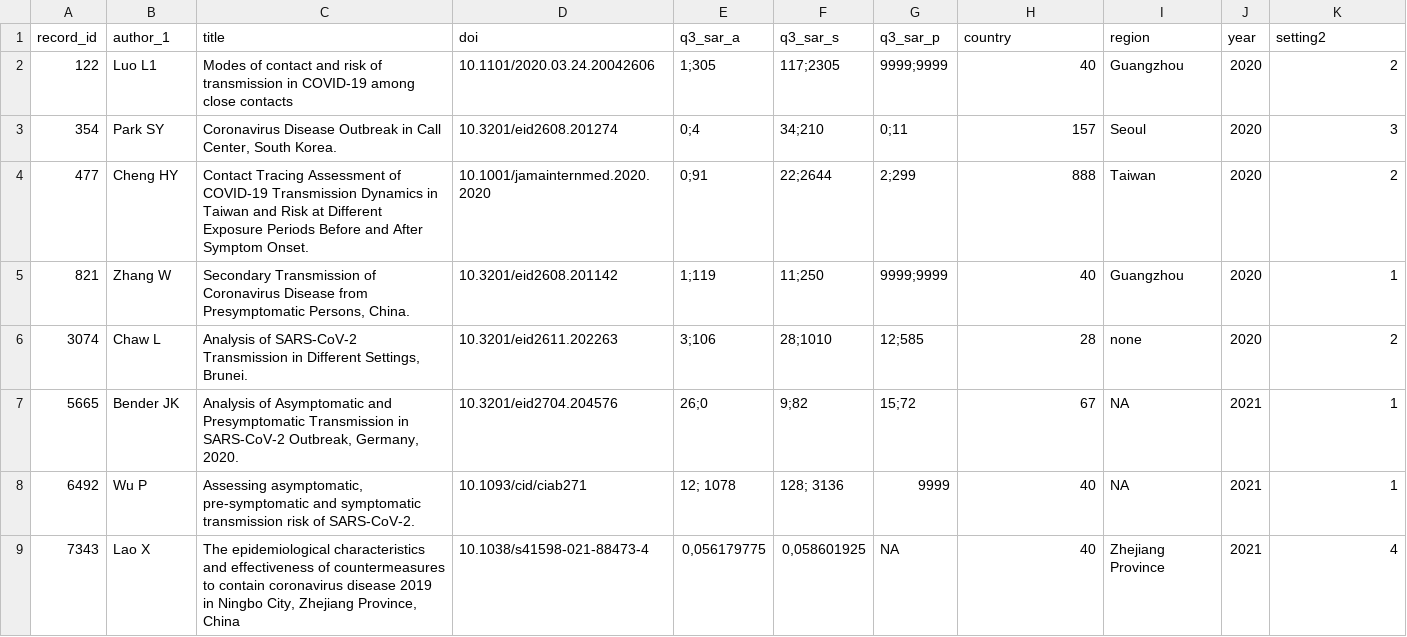
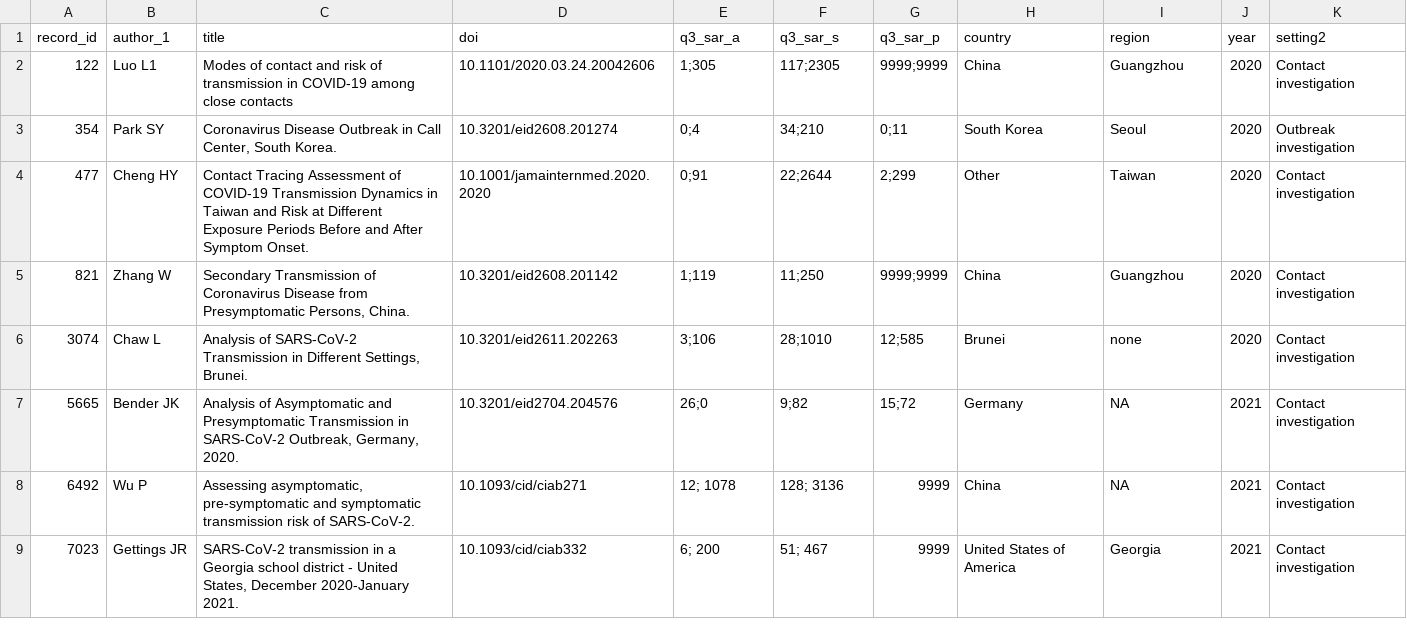
Before and after one commit to leonieheron/LSR_Asymp_v5, a CSV file: Q2_ExtractedData.csv, drawn as a sheet; removed rows and columns are numbered as before the commit, all else as after; the diff names each change by its address in the sheet, - before the commit and + after, or states it on an @@ line.

Commit message:
Update

```diff
--- a/Q2_ExtractedData.csv
+++ b/Q2_ExtractedData.csv
-H2 (country): 40
+H2 (country): China
-K2 (setting2): 2
+K2 (setting2): Contact investigation
-H3 (country): 157
+H3 (country): South Korea
-K3 (setting2): 3
+K3 (setting2): Outbreak investigation
-H4 (country): 888
+H4 (country): Other
-K4 (setting2): 2
+K4 (setting2): Contact investigation
-H5 (country): 40
+H5 (country): China
-K5 (setting2): 1
+K5 (setting2): Contact investigation
-H6 (country): 28
+H6 (country): Brunei
-K6 (setting2): 2
+K6 (setting2): Contact investigation
-H7 (country): 67
+H7 (country): Germany
-K7:K8 (setting2): 1
+K7:K8 (setting2): Contact investigation
-H8 (country): 40
+H8 (country): China
-row 9: 7343 | Lao X | The epidemiological characteristics and effectiveness of countermeasures to contain coronavirus disease 2019 in Ningbo City, Zhejiang Province, China | 10.1038/s41598-021-88473-4 | 0,056179775 | 0,058601925 | NA | 40 | Zhejiang Province | 2021 | 4
+row 9: 7023 | Gettings JR | SARS-CoV-2 transmission in a Georgia school district - United States, December 2020-January 2021. | 10.1093/cid/ciab332 | 6; 200 | 51; 467 | 9999 | United States of America | Georgia | 2021 | Contact investigation
```
